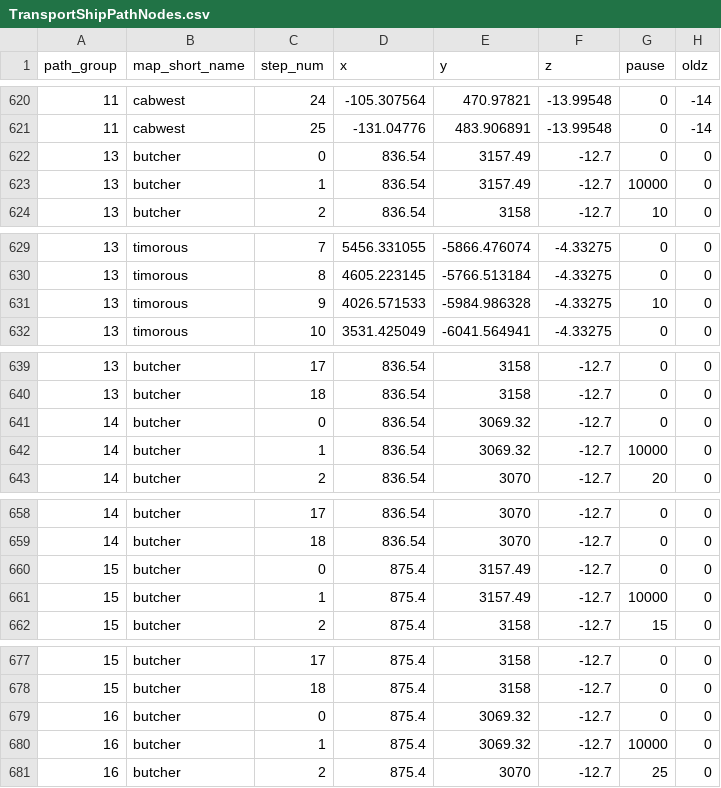
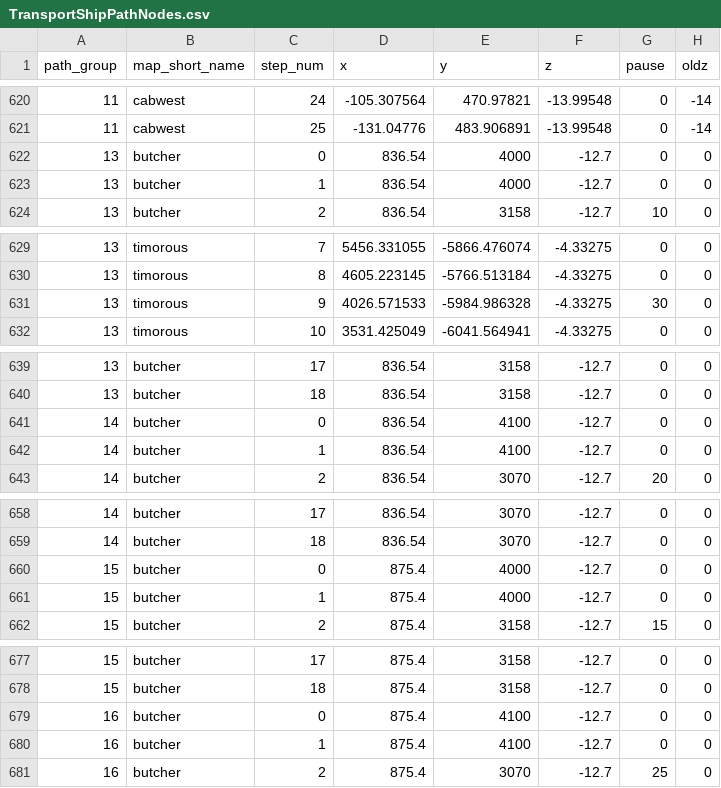
Before and after one commit to NathanHandley/EQWOWConverter, a CSV file: Assets/WorldData/TransportShipPathNodes.csv, drawn as a sheet; only a part is shown, gaps mark what is left out; the diff covers the shown part only.

Commit message:
Adjust butcher-timorous ship loops

```diff
--- a/Assets/WorldData/TransportShipPathNodes.csv
+++ b/Assets/WorldData/TransportShipPathNodes.csv
@@ -621,4 +621,4 @@
 11|cabwest|25|-131.04776|483.906891|-13.99548|0|-14
-13|butcher|0|836.54|3157.49|-12.7|0|0
-13|butcher|1|836.54|3157.49|-12.7|10000|0
+13|butcher|0|836.54|4000|-12.7|0|0
+13|butcher|1|836.54|4000|-12.7|0|0
 13|butcher|2|836.54|3158|-12.7|10|0
@@ -630,3 +630,3 @@
 13|timorous|8|4605.223145|-5766.513184|-4.33275|0|0
-13|timorous|9|4026.571533|-5984.986328|-4.33275|10|0
+13|timorous|9|4026.571533|-5984.986328|-4.33275|30|0
 13|timorous|10|3531.425049|-6041.564941|-4.33275|0|0
@@ -640,4 +640,4 @@
 13|butcher|18|836.54|3158|-12.7|0|0
-14|butcher|0|836.54|3069.32|-12.7|0|0
-14|butcher|1|836.54|3069.32|-12.7|10000|0
+14|butcher|0|836.54|4100|-12.7|0|0
+14|butcher|1|836.54|4100|-12.7|0|0
 14|butcher|2|836.54|3070|-12.7|20|0
@@ -659,4 +659,4 @@
 14|butcher|18|836.54|3070|-12.7|0|0
-15|butcher|0|875.4|3157.49|-12.7|0|0
-15|butcher|1|875.4|3157.49|-12.7|10000|0
+15|butcher|0|875.4|4000|-12.7|0|0
+15|butcher|1|875.4|4000|-12.7|0|0
 15|butcher|2|875.4|3158|-12.7|15|0
@@ -678,4 +678,4 @@
 15|butcher|18|875.4|3158|-12.7|0|0
-16|butcher|0|875.4|3069.32|-12.7|0|0
-16|butcher|1|875.4|3069.32|-12.7|10000|0
+16|butcher|0|875.4|4100|-12.7|0|0
+16|butcher|1|875.4|4100|-12.7|0|0
 16|butcher|2|875.4|3070|-12.7|25|0
```
Also changed, not shown: 3 edited cells elsewhere in this file, Assets/WorldData/TransportShips.csv.
